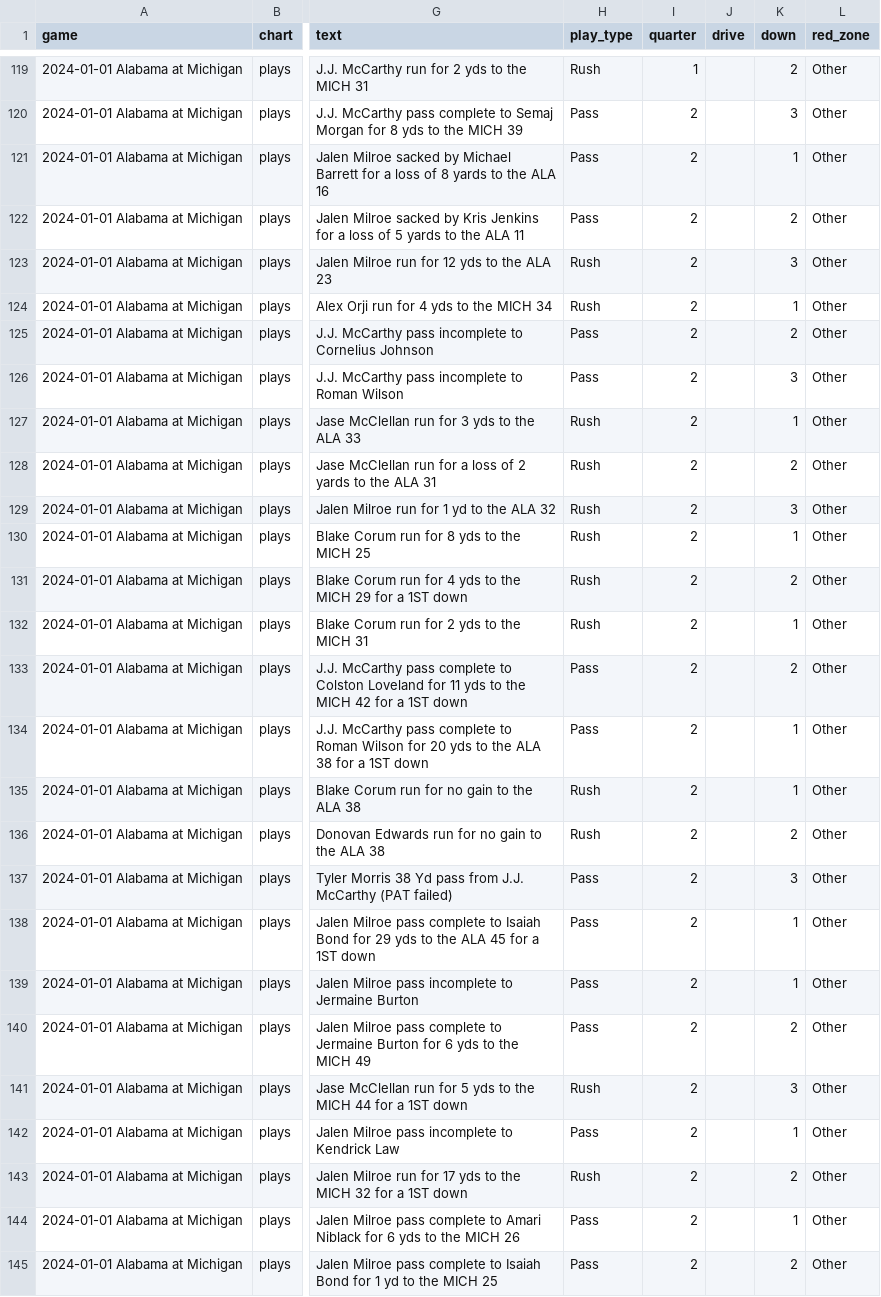
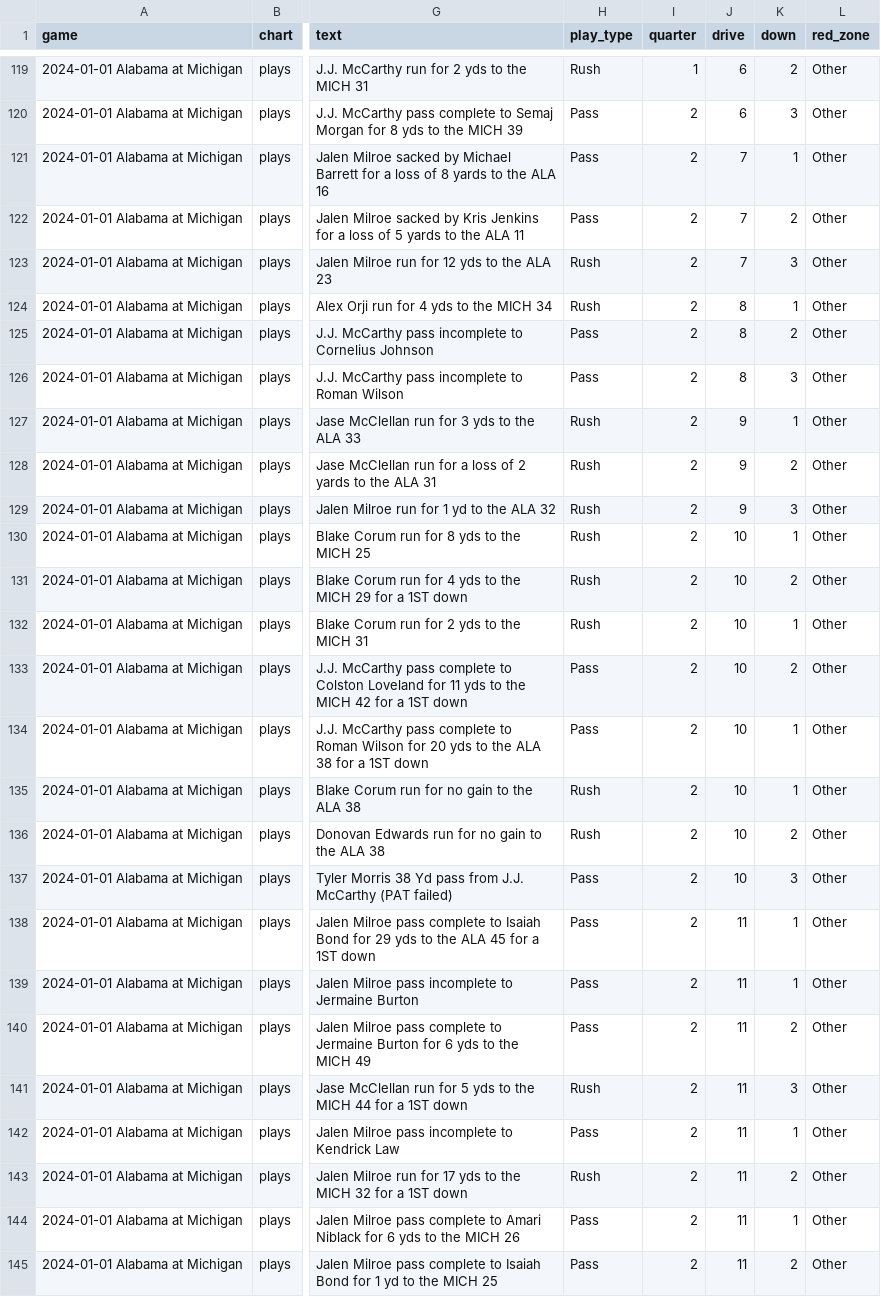
Before and after one commit to couchUX/couchux.github.io, a CSV file: RBR_charts/cfb-charts/csv/srxr-all-games-2024.csv, drawn as a sheet; only a part is shown, gaps mark what is left out; the diff covers the shown part only; the diff names each change by its address in the sheet, - before the commit and + after, or states it on an @@ line.

Commit message:
Play Map updated with Drive Lines!

```diff
--- a/RBR_charts/cfb-charts/csv/srxr-all-games-2024.csv
+++ b/RBR_charts/cfb-charts/csv/srxr-all-games-2024.csv
-J119:J120 (drive): (empty)
+J119:J120 (drive): 6
-J121:J123 (drive): (empty)
+J121:J123 (drive): 7
-J124:J126 (drive): (empty)
+J124:J126 (drive): 8
-J127:J129 (drive): (empty)
+J127:J129 (drive): 9
-J130:J137 (drive): (empty)
+J130:J137 (drive): 10
-J138:J145 (drive): (empty)
+J138:J145 (drive): 11
```
Also changed, not shown: 98 edited cells elsewhere in this file, 1 other file.
